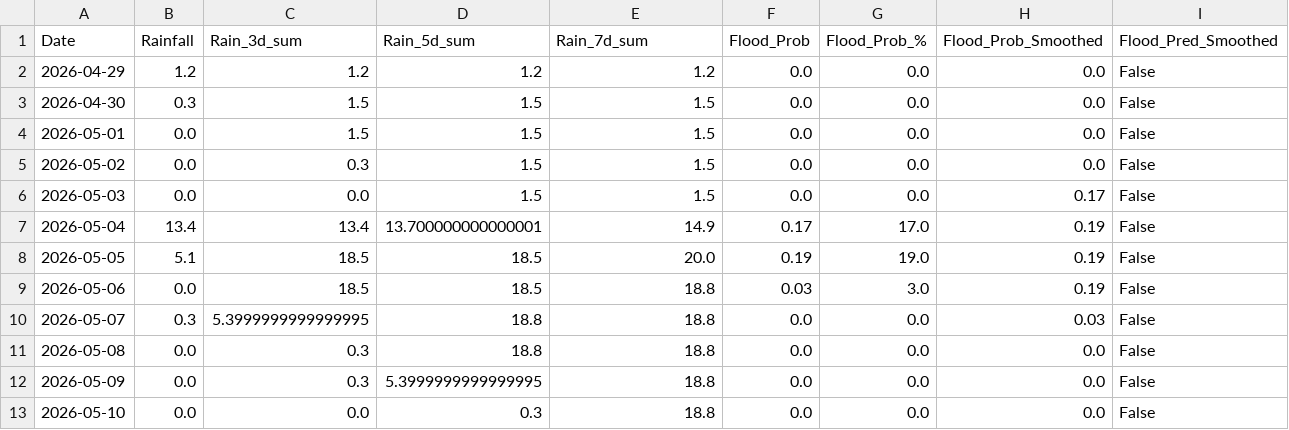
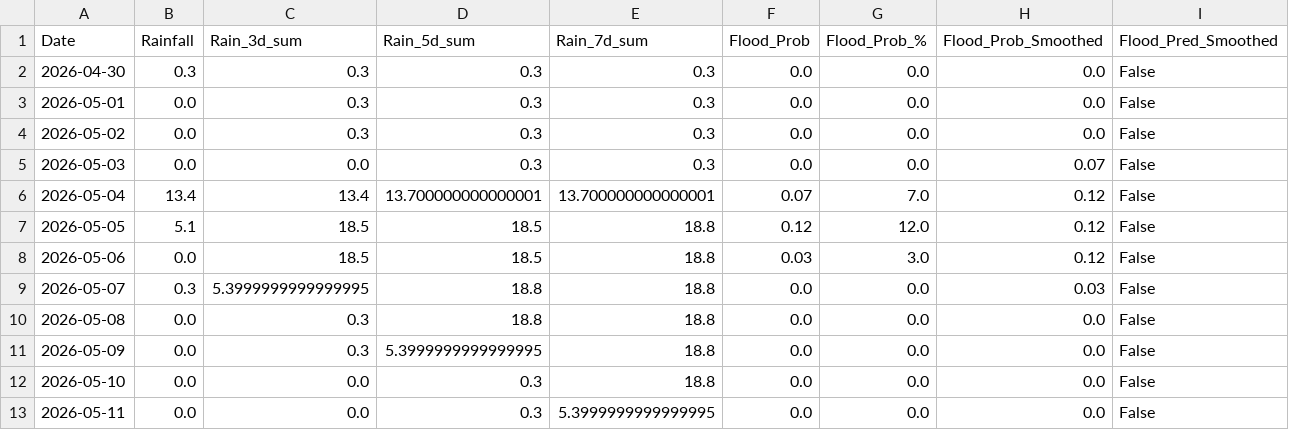
Before and after one commit to jajoojay/Matsya-Flood-detector, a CSV file: backend/csv_generator/flood_prediction.csv, drawn as a sheet.

```diff
--- a/backend/csv_generator/flood_prediction.csv
+++ b/backend/csv_generator/flood_prediction.csv
@@ -1,10 +1,9 @@
 Date,Rainfall,Rain_3d_sum,Rain_5d_sum,Rain_7d_sum,Flood_Prob,Flood_Prob_%,Flood_Prob_Smoothed,Flood_Pred_Smoothed
-2026-04-29,1.2,1.2,1.2,1.2,0.0,0.0,0.0,False
-2026-04-30,0.3,1.5,1.5,1.5,0.0,0.0,0.0,False
-2026-05-01,0.0,1.5,1.5,1.5,0.0,0.0,0.0,False
-2026-05-02,0.0,0.3,1.5,1.5,0.0,0.0,0.0,False
-2026-05-03,0.0,0.0,1.5,1.5,0.0,0.0,0.17,False
-2026-05-04,13.4,13.4,13.700000000000001,14.9,0.17,17.0,0.19,False
-2026-05-05,5.1,18.5,18.5,20.0,0.19,19.0,0.19,False
-2026-05-06,0.0,18.5,18.5,18.8,0.03,3.0,0.19,False
+2026-04-30,0.3,0.3,0.3,0.3,0.0,0.0,0.0,False
+2026-05-01,0.0,0.3,0.3,0.3,0.0,0.0,0.0,False
+2026-05-02,0.0,0.3,0.3,0.3,0.0,0.0,0.0,False
+2026-05-03,0.0,0.0,0.3,0.3,0.0,0.0,0.07,False
+2026-05-04,13.4,13.4,13.700000000000001,13.700000000000001,0.07,7.0,0.12,False
+2026-05-05,5.1,18.5,18.5,18.8,0.12,12.0,0.12,False
+2026-05-06,0.0,18.5,18.5,18.8,0.03,3.0,0.12,False
 2026-05-07,0.3,5.3999999999999995,18.8,18.8,0.0,0.0,0.03,False
@@ -13 +12,2 @@ Date,Rainfall,Rain_3d_sum,Rain_5d_sum,Rain_7d_sum,Flood_Prob,Flood_Prob_%,Flood_
 2026-05-10,0.0,0.0,0.3,18.8,0.0,0.0,0.0,False
+2026-05-11,0.0,0.0,0.3,5.3999999999999995,0.0,0.0,0.0,False
```
Also changed, not shown: backend/flood_detector/flood_forecast.csv, 3 other files.
